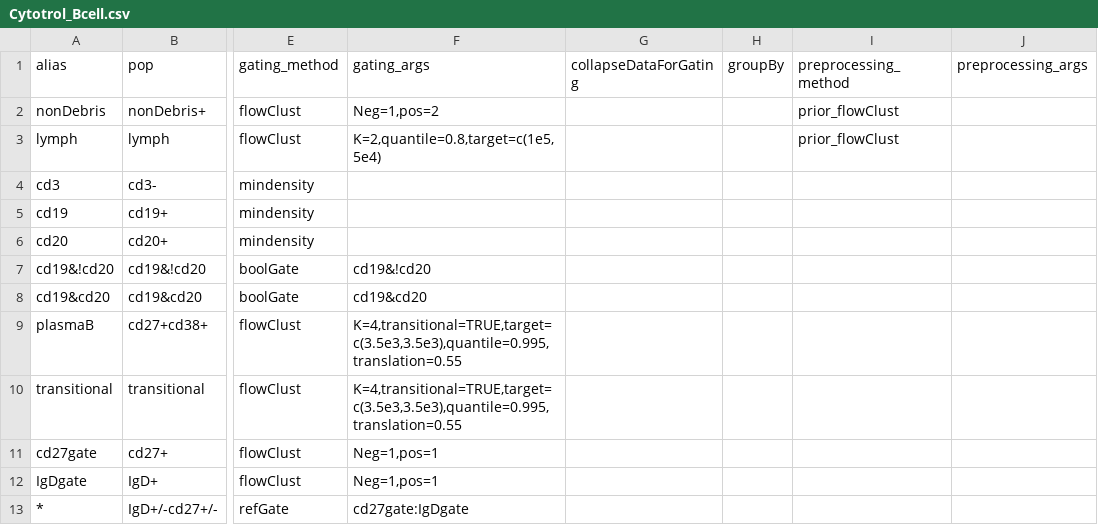
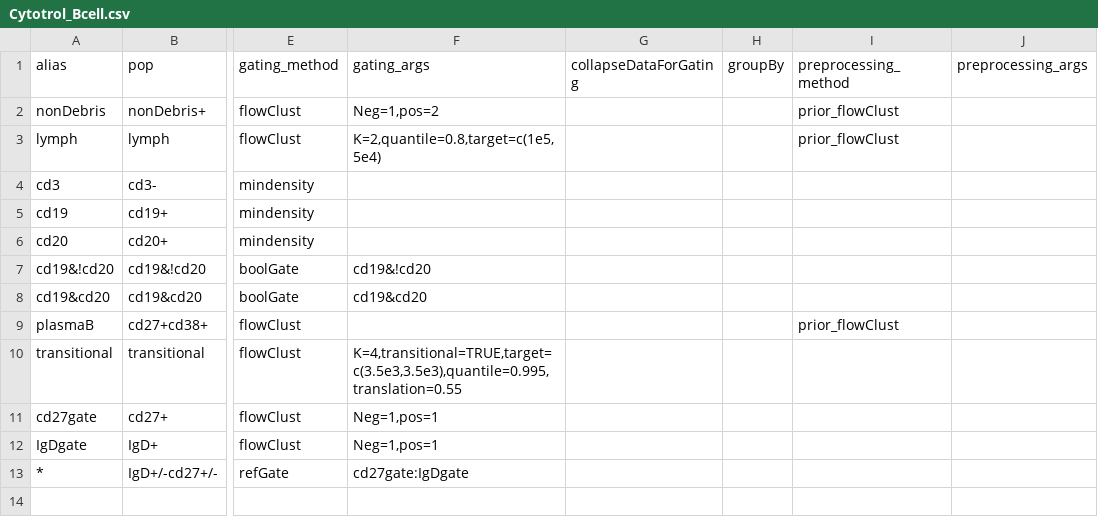
Before and after one commit to RGLab/openCyto, a CSV file: data/Cytotrol_Bcell.csv, drawn as a sheet; only a part is shown, gaps mark what is left out; the diff names each change by its address in the sheet, - before the commit and + after, or states it on an @@ line.

Commit message:
1.add gating_wrapper adaptor function to do the collapsing 2.change all wrapper function to take flowFrame now

```diff
--- a/data/Cytotrol_Bcell.csv
+++ b/data/Cytotrol_Bcell.csv
-F9 (gating_args): K=4,transitional=TRUE,target=c(3.5e3,3.5e3),quantile=0.995,translation=0.55
+F9 (gating_args): (empty)
-I9 (preprocessing_method): (empty)
+I9 (preprocessing_method): prior_flowClust
```
Also changed, not shown: 6 other files.
